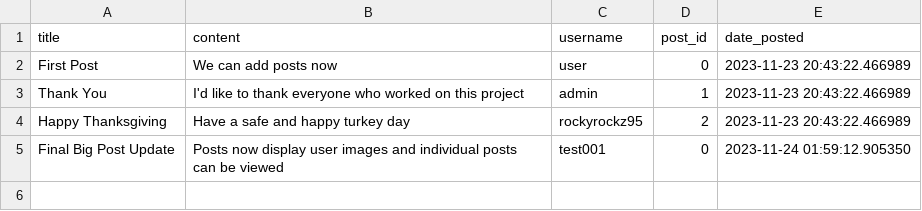
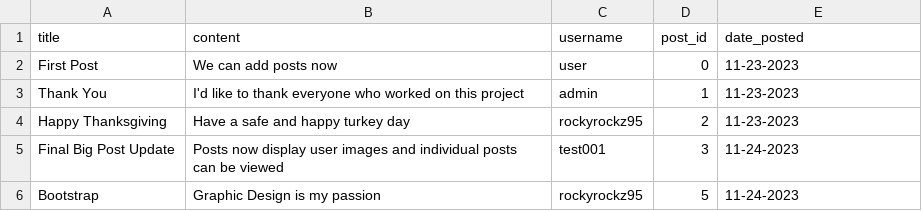
Before and after one commit to rockyrockz95/Mini-Twitter, a CSV file: posts.csv, drawn as a sheet.

Commit message:
Posts can be updated and deleted

```diff
--- a/posts.csv
+++ b/posts.csv
@@ -1,5 +1,6 @@
 title,content,username,post_id,date_posted
-First Post,We can add posts now,user,0,2023-11-23 20:43:22.466989
-Thank You,I'd like to thank everyone who worked on this project,admin,1,2023-11-23 20:43:22.466989
-Happy Thanksgiving,Have a safe and happy turkey day,rockyrockz95,2,2023-11-23 20:43:22.466989
-Final Big Post Update,Posts now display user images and individual posts can be viewed,test001,0,2023-11-24 01:59:12.905350
+First Post,We can add posts now,user,0,11-23-2023
+Thank You,I'd like to thank everyone who worked on this project,admin,1,11-23-2023
+Happy Thanksgiving,Have a safe and happy turkey day,rockyrockz95,2,11-23-2023
+Final Big Post Update,Posts now display user images and individual posts can be viewed,test001,3,11-24-2023
+Bootstrap,Graphic Design is my passion,rockyrockz95,5,11-24-2023
```
Also changed, not shown: 6 other files.
